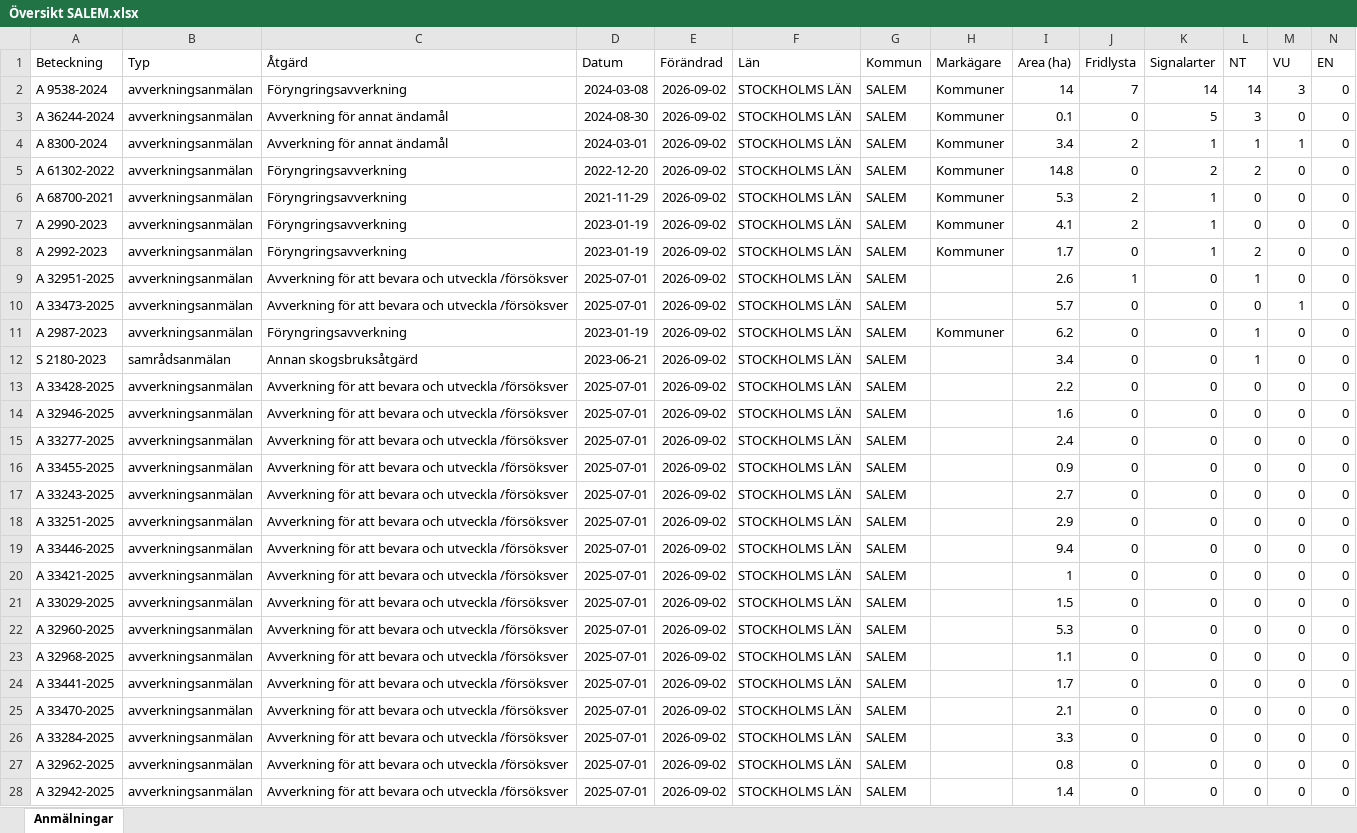
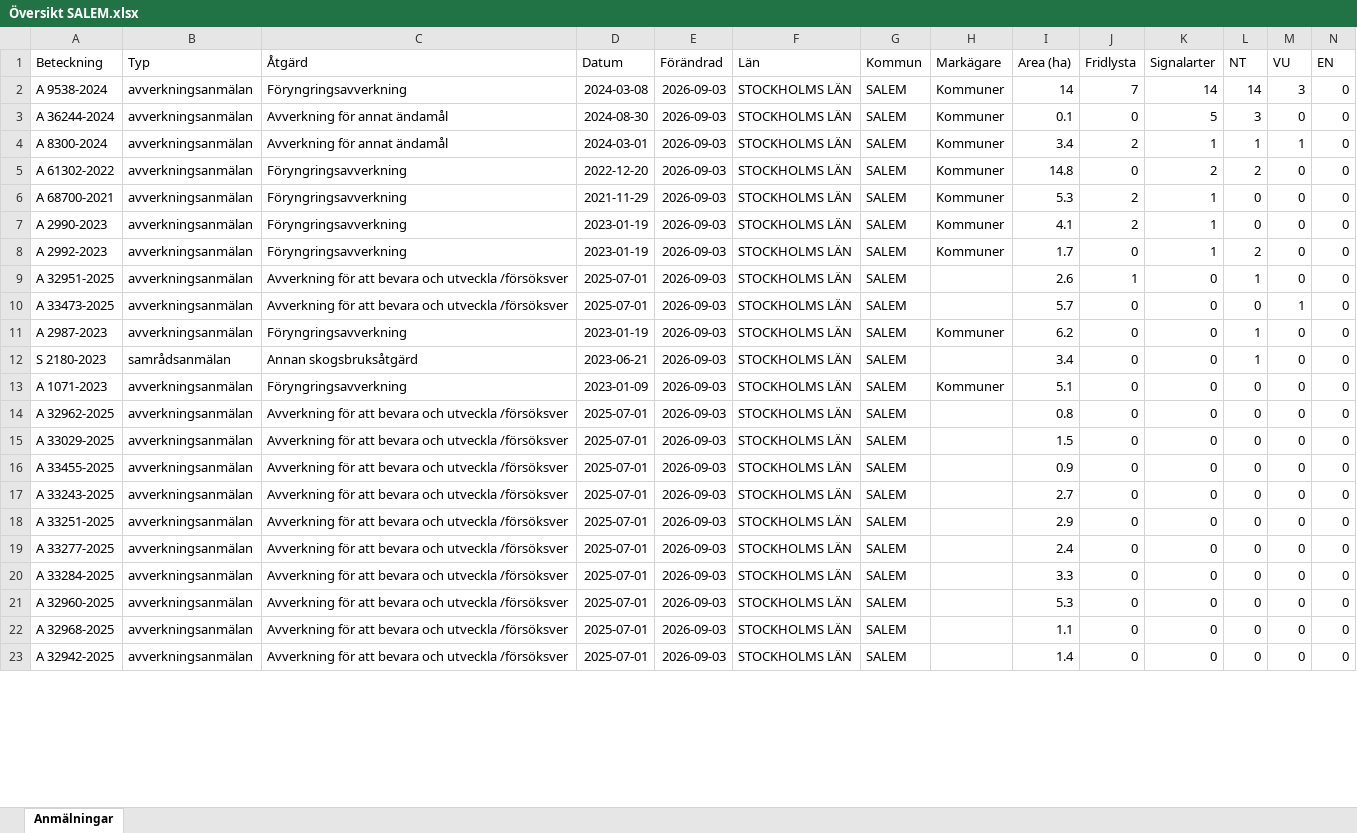
Before and after one commit to klasma/Logging_0128, an Excel workbook: Översikt SALEM.xlsx, sheet Anmälningar, drawn as a sheet; only a part is shown; values as stored, in another font and other column widths than the file's, no borders; removed rows and columns are numbered as before the commit, all else as after; rows hold the shown columns only; the diff covers the shown part only; the diff names each change by its address in the sheet, - before the commit and + after, or states it on an @@ line.

```diff
--- a/Översikt SALEM.xlsx (sheet Anmälningar)
+++ b/Översikt SALEM.xlsx (sheet Anmälningar)
-E2:E20 (Förändrad): 2026-09-02
+E2:E20 (Förändrad): 2026-09-03
-A13 (Beteckning): A 33428-2025
+A13 (Beteckning): A 1071-2023
-C13 (Åtgärd): Avverkning för att bevara och utveckla /försöksver
+C13 (Åtgärd): Föryngringsavverkning
-D13 (Datum): 2025-07-01
+D13 (Datum): 2023-01-09
-H13 (Markägare): (empty)
+H13 (Markägare): Kommuner
-I13 (Area (ha)): 2.2
+I13 (Area (ha)): 5.1
-A14 (Beteckning): A 32946-2025
+A14 (Beteckning): A 32962-2025
-I14 (Area (ha)): 1.6
+I14 (Area (ha)): 0.8
-A15 (Beteckning): A 33277-2025
+A15 (Beteckning): A 33029-2025
-I15 (Area (ha)): 2.4
+I15 (Area (ha)): 1.5
-A19 (Beteckning): A 33446-2025
+A19 (Beteckning): A 33277-2025
-I19 (Area (ha)): 9.4
+I19 (Area (ha)): 2.4
-A20 (Beteckning): A 33421-2025
+A20 (Beteckning): A 33284-2025
-I20 (Area (ha)): 1
+I20 (Area (ha)): 3.3
-row 21: A 33029-2025 | avverkningsanmälan | Avverkning för att bevara och utveckla /försöksver | 2025-07-01 | 2026-09-02 | STOCKHOLMS LÄN | SALEM |  | 1.5 | 0 | 0 | 0 | 0 | 0
-E21:E22 (Förändrad): 2026-09-02
+E21:E22 (Förändrad): 2026-09-03
-row 24: A 33441-2025 | avverkningsanmälan | Avverkning för att bevara och utveckla /försöksver | 2025-07-01 | 2026-09-02 | STOCKHOLMS LÄN | SALEM |  | 1.7 | 0 | 0 | 0 | 0 | 0
-row 25: A 33470-2025 | avverkningsanmälan | Avverkning för att bevara och utveckla /försöksver | 2025-07-01 | 2026-09-02 | STOCKHOLMS LÄN | SALEM |  | 2.1 | 0 | 0 | 0 | 0 | 0
-row 26: A 33284-2025 | avverkningsanmälan | Avverkning för att bevara och utveckla /försöksver | 2025-07-01 | 2026-09-02 | STOCKHOLMS LÄN | SALEM |  | 3.3 | 0 | 0 | 0 | 0 | 0
-row 27: A 32962-2025 | avverkningsanmälan | Avverkning för att bevara och utveckla /försöksver | 2025-07-01 | 2026-09-02 | STOCKHOLMS LÄN | SALEM |  | 0.8 | 0 | 0 | 0 | 0 | 0
-E23 (Förändrad): 2026-09-02
+E23 (Förändrad): 2026-09-03
```
Also changed, not shown: 8 added rows, 3 removed rows and 31 edited cells elsewhere in this sheet, artfynd/A 2990-2023 artfynd.xlsx, artfynd/A 2992-2023 artfynd.xlsx, 57 other files.
